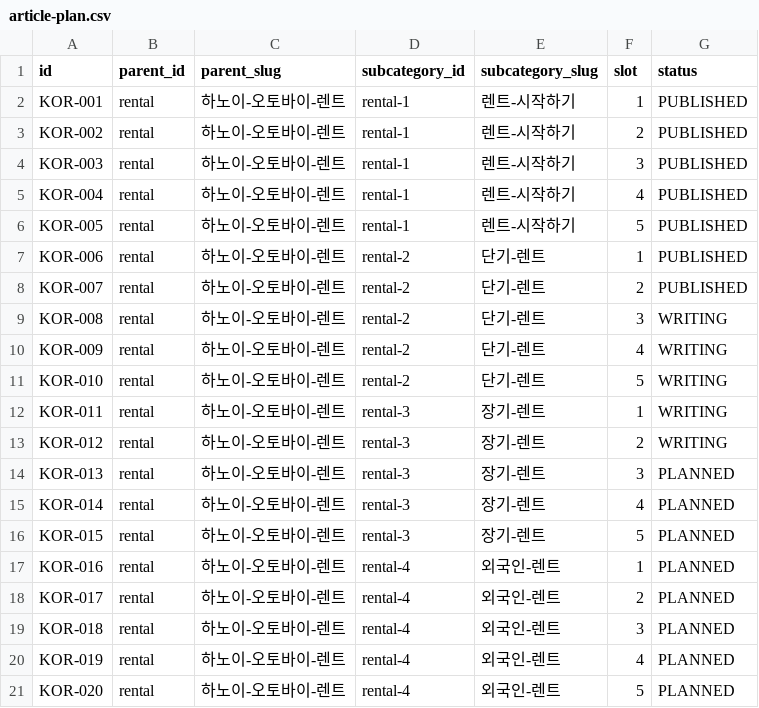
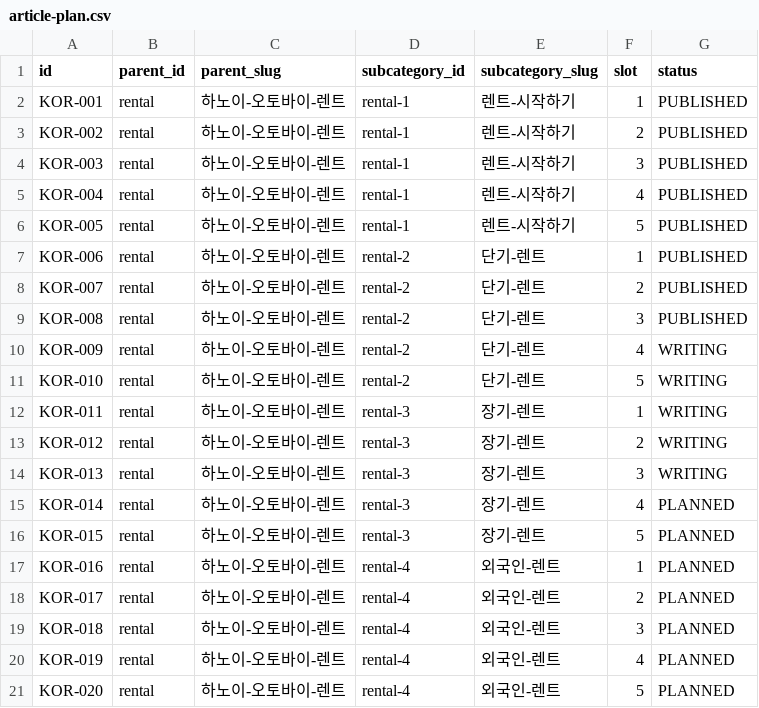
Before and after one commit to thuexemayhanoi/korea, a CSV file: data/article-plan.csv, drawn as a sheet; only a part is shown.

```diff
--- a/data/article-plan.csv
+++ b/data/article-plan.csv
@@ -8,3 +8,3 @@ KOR-006,rental,하노이-오토바이-렌트,rental-2,단기-렌트,1,PUBLISHED
 KOR-007,rental,하노이-오토바이-렌트,rental-2,단기-렌트,2,PUBLISHED
-KOR-008,rental,하노이-오토바이-렌트,rental-2,단기-렌트,3,WRITING
+KOR-008,rental,하노이-오토바이-렌트,rental-2,단기-렌트,3,PUBLISHED
 KOR-009,rental,하노이-오토바이-렌트,rental-2,단기-렌트,4,WRITING
@@ -13,3 +13,3 @@ KOR-011,rental,하노이-오토바이-렌트,rental-3,장기-렌트,1,WRITING
 KOR-012,rental,하노이-오토바이-렌트,rental-3,장기-렌트,2,WRITING
-KOR-013,rental,하노이-오토바이-렌트,rental-3,장기-렌트,3,PLANNED
+KOR-013,rental,하노이-오토바이-렌트,rental-3,장기-렌트,3,WRITING
 KOR-014,rental,하노이-오토바이-렌트,rental-3,장기-렌트,4,PLANNED
```
Also changed, not shown: 13 other files.
